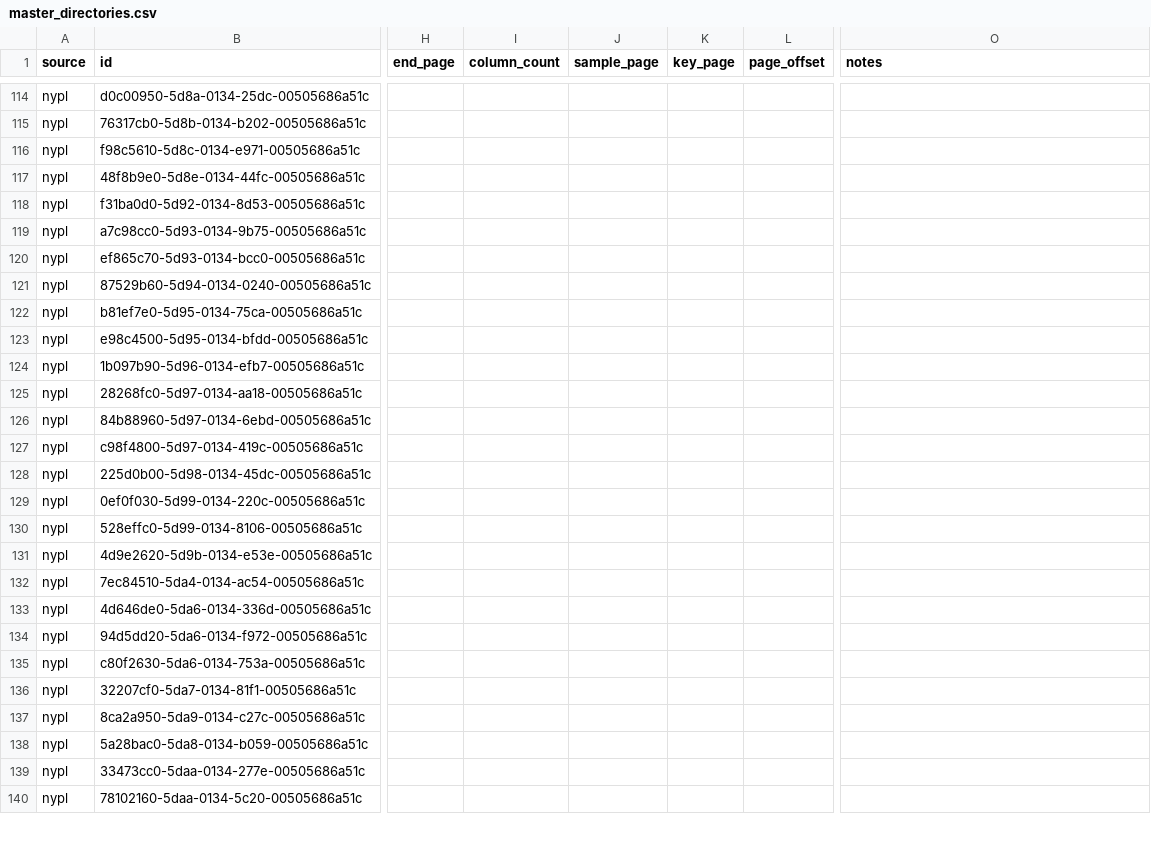
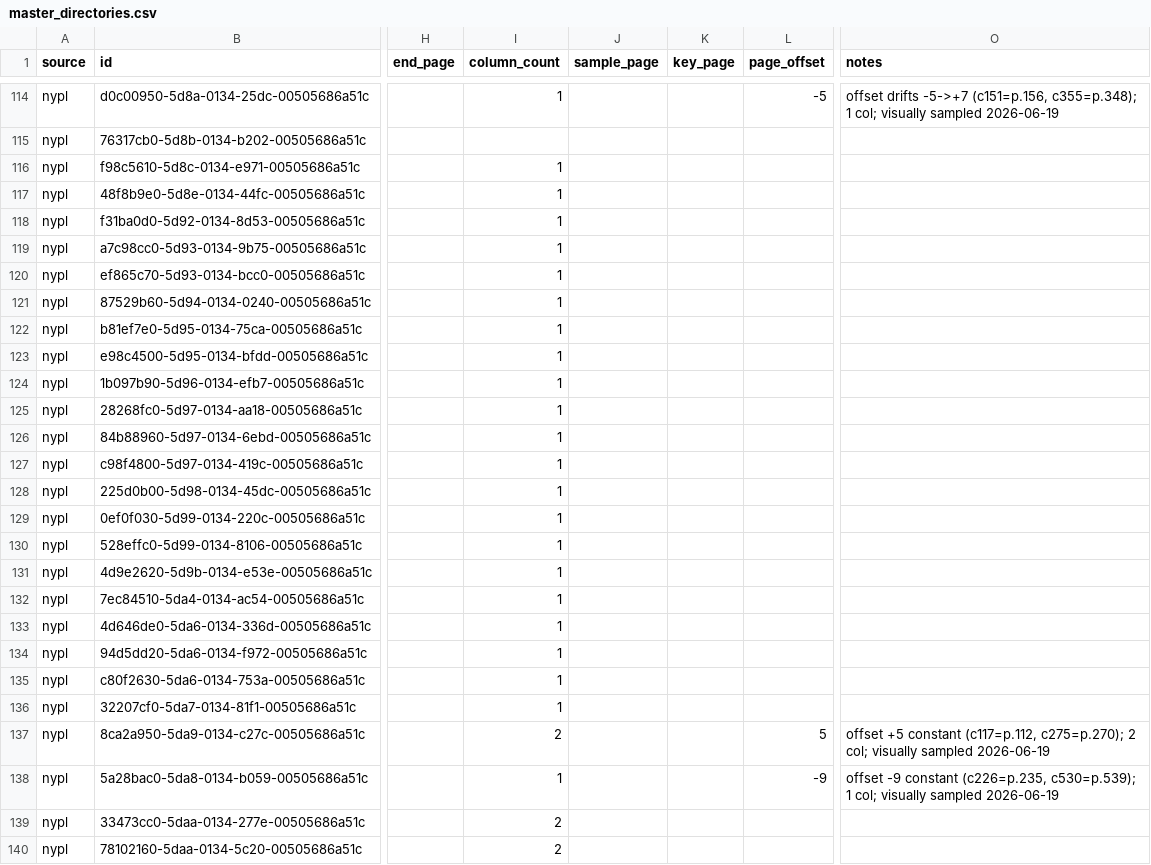
Before and after one commit to hadro/city-directory-extraction, a CSV file: data_prep/master_directories.csv, drawn as a sheet; only a part is shown, gaps mark what is left out; the diff covers the shown part only; the diff names each change by its address in the sheet, - before the commit and + after, or states it on an @@ line.

```diff
--- a/data_prep/master_directories.csv
+++ b/data_prep/master_directories.csv
-I114 (column_count): (empty)
+I114 (column_count): 1
-L114 (page_offset): (empty)
+L114 (page_offset): -5
-O114 (notes): (empty)
+O114 (notes): offset drifts -5->+7 (c151=p.156, c355=p.348); 1 col; visually sampled 2026-06-19
-I116:I136 (column_count): (empty)
+I116:I136 (column_count): 1
-I137 (column_count): (empty)
+I137 (column_count): 2
-L137 (page_offset): (empty)
+L137 (page_offset): 5
-O137 (notes): (empty)
+O137 (notes): offset +5 constant (c117=p.112, c275=p.270); 2 col; visually sampled 2026-06-19
-I138 (column_count): (empty)
+I138 (column_count): 1
-L138 (page_offset): (empty)
+L138 (page_offset): -9
-O138 (notes): (empty)
+O138 (notes): offset -9 constant (c226=p.235, c530=p.539); 1 col; visually sampled 2026-06-19
-I139:I140 (column_count): (empty)
+I139:I140 (column_count): 2
```
Also changed, not shown: 51 edited cells elsewhere in this file, 3 other files.
